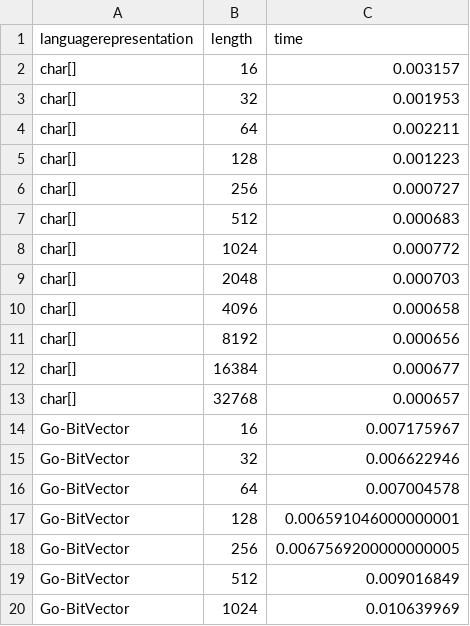
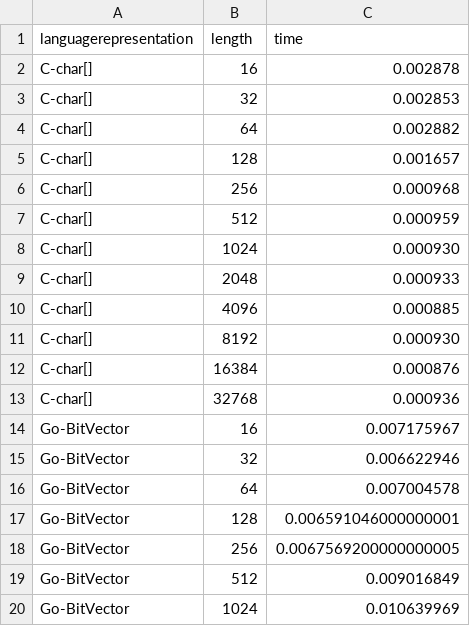
Before and after one commit to JJ/2016-ea-languages-wcci, a CSV file: measures-bitflip.csv, drawn as a sheet; only a part is shown.

```diff
--- a/measures-bitflip.csv
+++ b/measures-bitflip.csv
@@ -1,14 +1,14 @@
 languagerepresentation,length,time
-char[], 16, 0.003157
-char[], 32, 0.001953
-char[], 64, 0.002211
-char[], 128, 0.001223
-char[], 256, 0.000727
-char[], 512, 0.000683
-char[], 1024, 0.000772
-char[], 2048, 0.000703
-char[], 4096, 0.000658
-char[], 8192, 0.000656
-char[], 16384, 0.000677
-char[], 32768, 0.000657
+C-char[], 16, 0.002878
+C-char[], 32, 0.002853
+C-char[], 64, 0.002882
+C-char[], 128, 0.001657
+C-char[], 256, 0.000968
+C-char[], 512, 0.000959
+C-char[], 1024, 0.000930
+C-char[], 2048, 0.000933
+C-char[], 4096, 0.000885
+C-char[], 8192, 0.000930
+C-char[], 16384, 0.000876
+C-char[], 32768, 0.000936
 Go-BitVector, 16 ,  0.007175967
```
Also changed, not shown: 1 other file.
